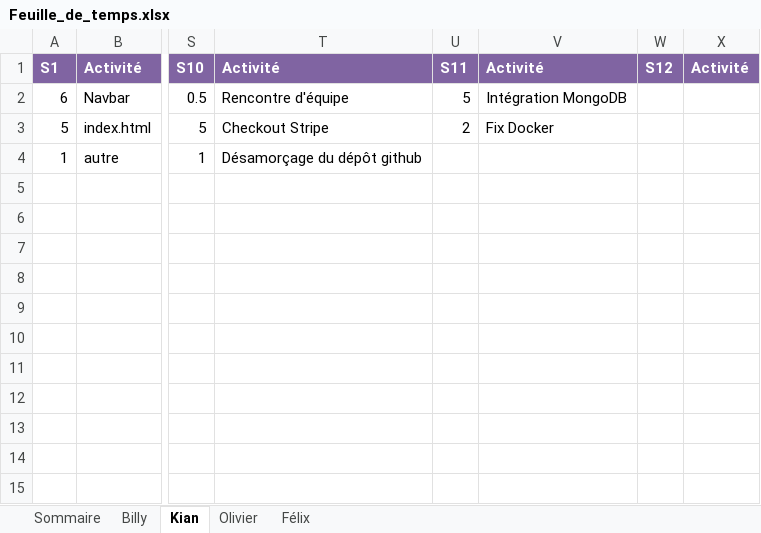
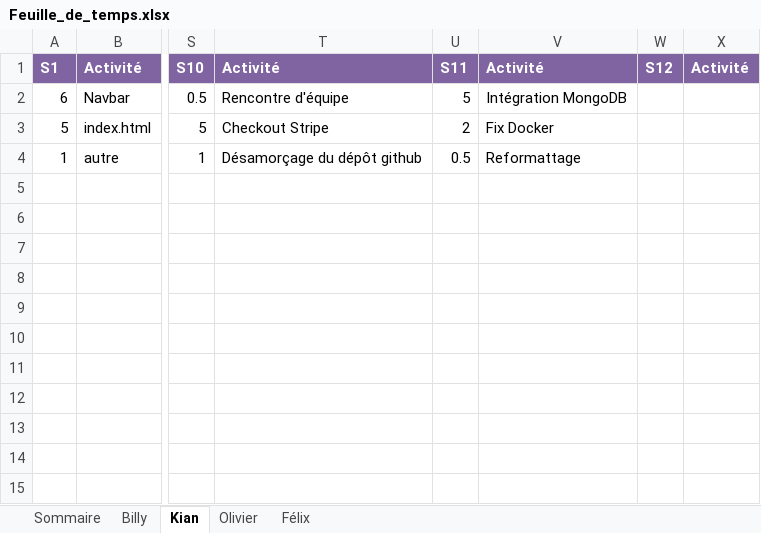
Before and after one commit to Atajin/NovaGo, an Excel workbook: Documents/Documents sprint/Feuille_de_temps.xlsx, sheet Kian, drawn as a sheet; only a part is shown, gaps mark what is left out; values as stored, in another font and other column widths than the file's, no borders; the diff names each change by its address in the sheet, - before the commit and + after, or states it on an @@ line.

```diff
--- a/Documents/Documents sprint/Feuille_de_temps.xlsx (sheet Kian)
+++ b/Documents/Documents sprint/Feuille_de_temps.xlsx (sheet Kian)
-U4: (empty)
+U4: 0.5
-V4: (empty)
+V4: Reformattage
```
Also changed, not shown: sheet Sommaire.
